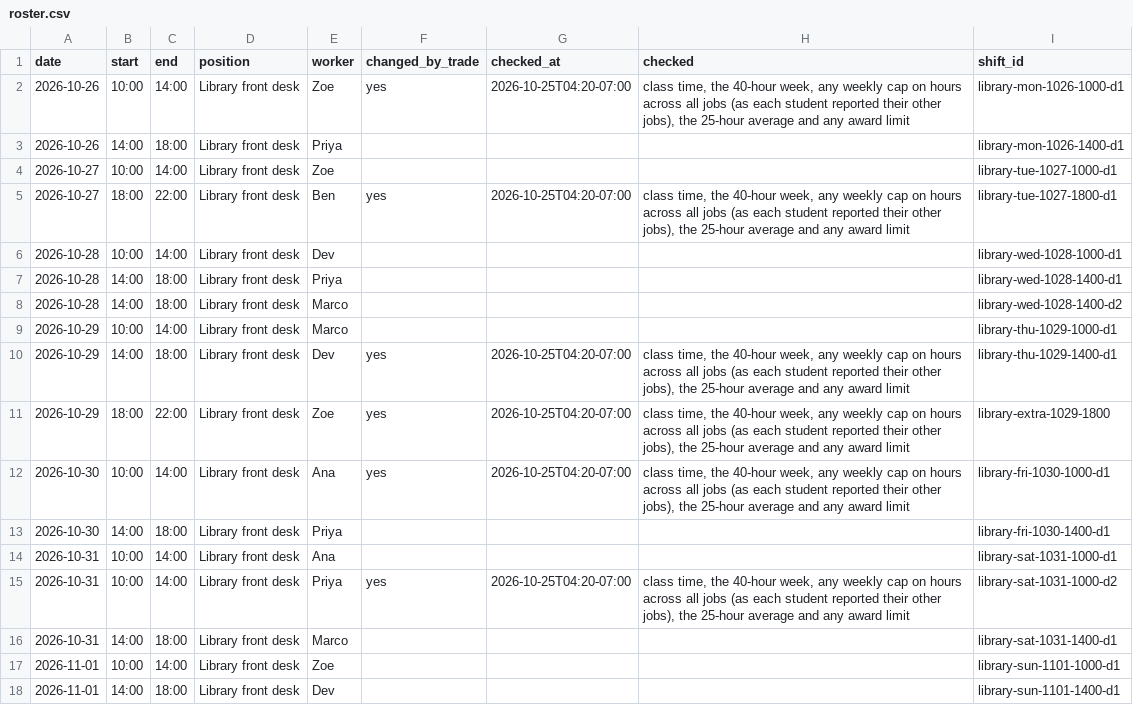
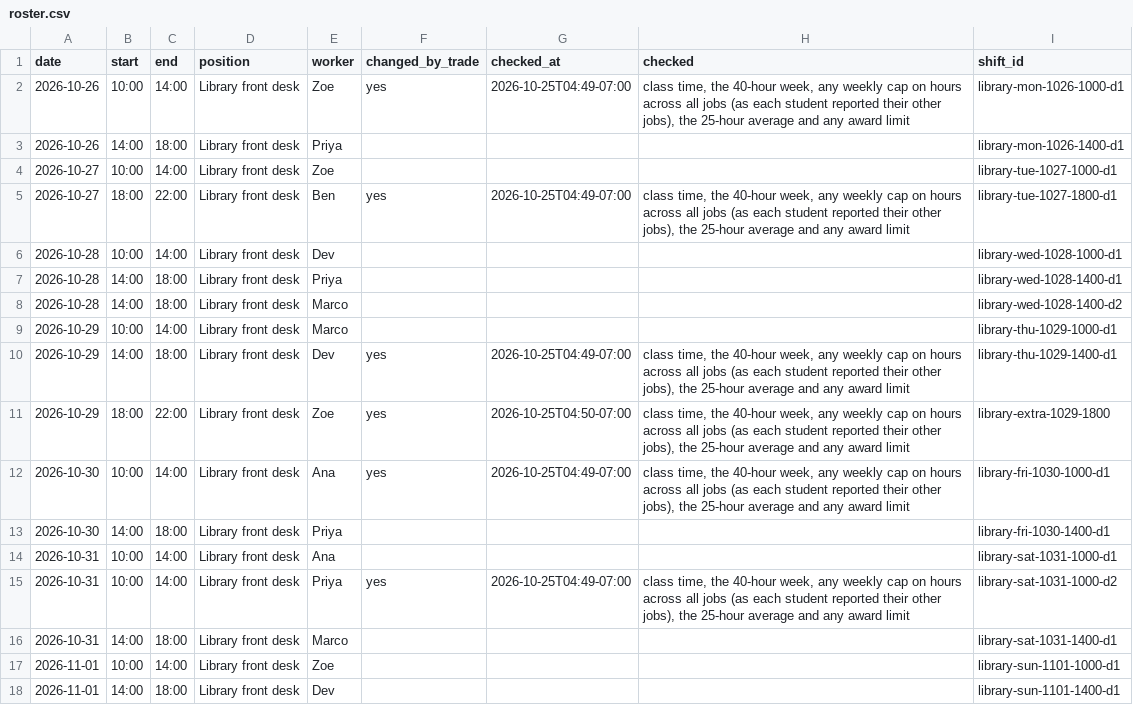
Before and after one commit to neric-joel/tag-out, a CSV file: site/data/roster.csv, drawn as a sheet.

```diff
--- a/site/data/roster.csv
+++ b/site/data/roster.csv
@@ -1,6 +1,6 @@
 date,start,end,position,worker,changed_by_trade,checked_at,checked,shift_id
-2026-10-26,10:00,14:00,Library front desk,Zoe,yes,2026-10-25T04:20-07:00,"class time, the 40-hour week, any weekly cap on hours across all jobs (as each student reported their other jobs), the 25-hour average and any award limit",library-mon-1026-1000-d1
+2026-10-26,10:00,14:00,Library front desk,Zoe,yes,2026-10-25T04:49-07:00,"class time, the 40-hour week, any weekly cap on hours across all jobs (as each student reported their other jobs), the 25-hour average and any award limit",library-mon-1026-1000-d1
 2026-10-26,14:00,18:00,Library front desk,Priya,,,,library-mon-1026-1400-d1
 2026-10-27,10:00,14:00,Library front desk,Zoe,,,,library-tue-1027-1000-d1
-2026-10-27,18:00,22:00,Library front desk,Ben,yes,2026-10-25T04:20-07:00,"class time, the 40-hour week, any weekly cap on hours across all jobs (as each student reported their other jobs), the 25-hour average and any award limit",library-tue-1027-1800-d1
+2026-10-27,18:00,22:00,Library front desk,Ben,yes,2026-10-25T04:49-07:00,"class time, the 40-hour week, any weekly cap on hours across all jobs (as each student reported their other jobs), the 25-hour average and any award limit",library-tue-1027-1800-d1
 2026-10-28,10:00,14:00,Library front desk,Dev,,,,library-wed-1028-1000-d1
@@ -9,8 +9,8 @@ date,start,end,position,worker,changed_by_trade,checked_at,checked,shift_id
 2026-10-29,10:00,14:00,Library front desk,Marco,,,,library-thu-1029-1000-d1
-2026-10-29,14:00,18:00,Library front desk,Dev,yes,2026-10-25T04:20-07:00,"class time, the 40-hour week, any weekly cap on hours across all jobs (as each student reported their other jobs), the 25-hour average and any award limit",library-thu-1029-1400-d1
-2026-10-29,18:00,22:00,Library front desk,Zoe,yes,2026-10-25T04:20-07:00,"class time, the 40-hour week, any weekly cap on hours across all jobs (as each student reported their other jobs), the 25-hour average and any award limit",library-extra-1029-1800
-2026-10-30,10:00,14:00,Library front desk,Ana,yes,2026-10-25T04:20-07:00,"class time, the 40-hour week, any weekly cap on hours across all jobs (as each student reported their other jobs), the 25-hour average and any award limit",library-fri-1030-1000-d1
+2026-10-29,14:00,18:00,Library front desk,Dev,yes,2026-10-25T04:49-07:00,"class time, the 40-hour week, any weekly cap on hours across all jobs (as each student reported their other jobs), the 25-hour average and any award limit",library-thu-1029-1400-d1
+2026-10-29,18:00,22:00,Library front desk,Zoe,yes,2026-10-25T04:50-07:00,"class time, the 40-hour week, any weekly cap on hours across all jobs (as each student reported their other jobs), the 25-hour average and any award limit",library-extra-1029-1800
+2026-10-30,10:00,14:00,Library front desk,Ana,yes,2026-10-25T04:49-07:00,"class time, the 40-hour week, any weekly cap on hours across all jobs (as each student reported their other jobs), the 25-hour average and any award limit",library-fri-1030-1000-d1
 2026-10-30,14:00,18:00,Library front desk,Priya,,,,library-fri-1030-1400-d1
 2026-10-31,10:00,14:00,Library front desk,Ana,,,,library-sat-1031-1000-d1
-2026-10-31,10:00,14:00,Library front desk,Priya,yes,2026-10-25T04:20-07:00,"class time, the 40-hour week, any weekly cap on hours across all jobs (as each student reported their other jobs), the 25-hour average and any award limit",library-sat-1031-1000-d2
+2026-10-31,10:00,14:00,Library front desk,Priya,yes,2026-10-25T04:49-07:00,"class time, the 40-hour week, any weekly cap on hours across all jobs (as each student reported their other jobs), the 25-hour average and any award limit",library-sat-1031-1000-d2
 2026-10-31,14:00,18:00,Library front desk,Marco,,,,library-sat-1031-1400-d1
```
Also changed, not shown: 32 other files.
